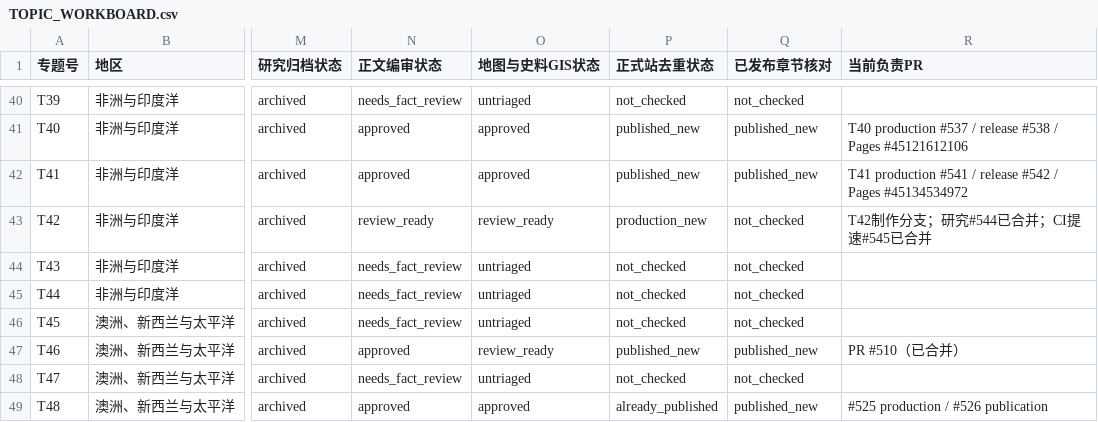
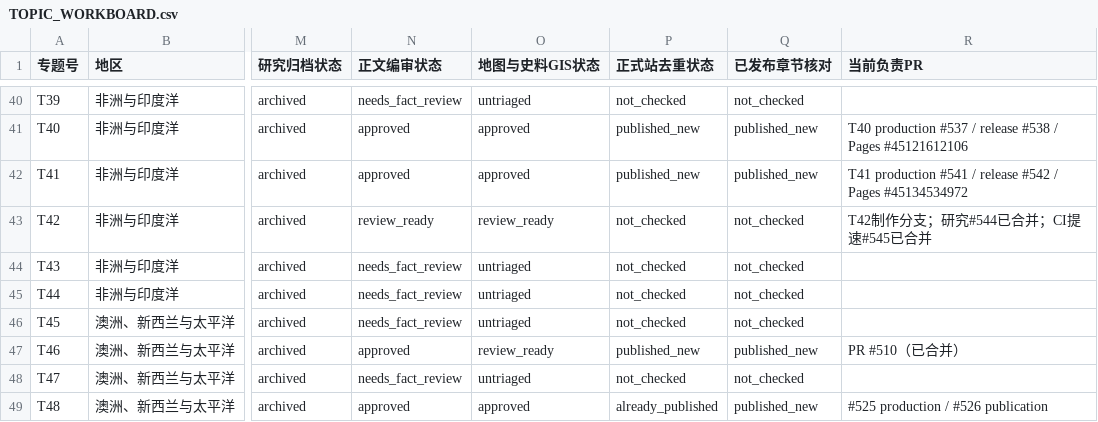
Before and after one commit to 1959124923wyz-sys/love-British-TV, a CSV file: research/19c/consolidated/TOPIC_WORKBOARD.csv, drawn as a sheet; only a part is shown, gaps mark what is left out; the diff names each change by its address in the sheet, - before the commit and + after, or states it on an @@ line.

Commit message:
fix(t42): use accepted pending-publication board state while article remains in review

```diff
--- a/research/19c/consolidated/TOPIC_WORKBOARD.csv
+++ b/research/19c/consolidated/TOPIC_WORKBOARD.csv
-P43 (正式站去重状态): production_new
+P43 (正式站去重状态): not_checked
```
